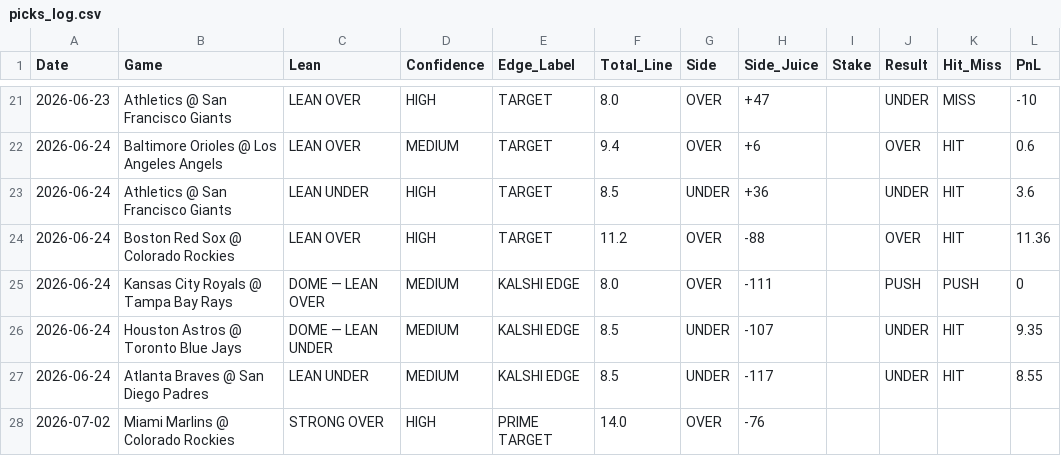
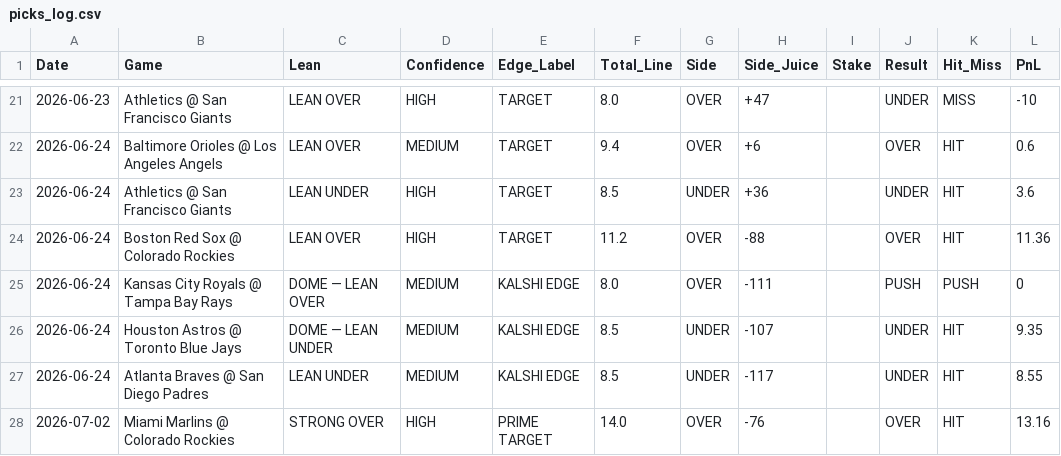
Before and after one commit to joeygir/mlb-polymarket-bot, a CSV file: picks_log.csv, drawn as a sheet; only a part is shown, gaps mark what is left out.

```diff
--- a/picks_log.csv
+++ b/picks_log.csv
@@ -27,2 +27,2 @@ Date,Game,Lean,Confidence,Edge_Label,Total_Line,Side,Side_Juice,Stake,Result,Hit
 2026-06-24,Atlanta Braves @ San Diego Padres,LEAN UNDER,MEDIUM,KALSHI EDGE,8.5,UNDER,-117,,UNDER,HIT,8.55
-2026-07-02,Miami Marlins @ Colorado Rockies,STRONG OVER,HIGH,PRIME TARGET,14.0,OVER,-76,,,,
+2026-07-02,Miami Marlins @ Colorado Rockies,STRONG OVER,HIGH,PRIME TARGET,14.0,OVER,-76,,OVER,HIT,13.16
```
Also changed, not shown: 3 other files.
